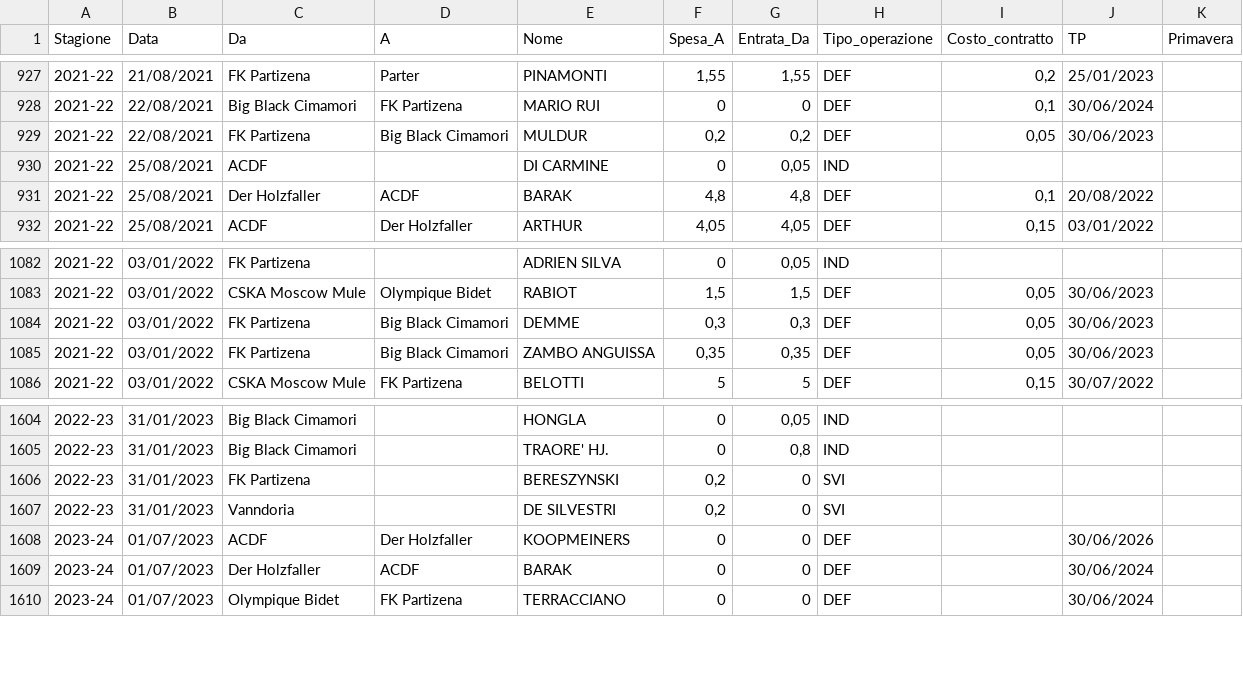
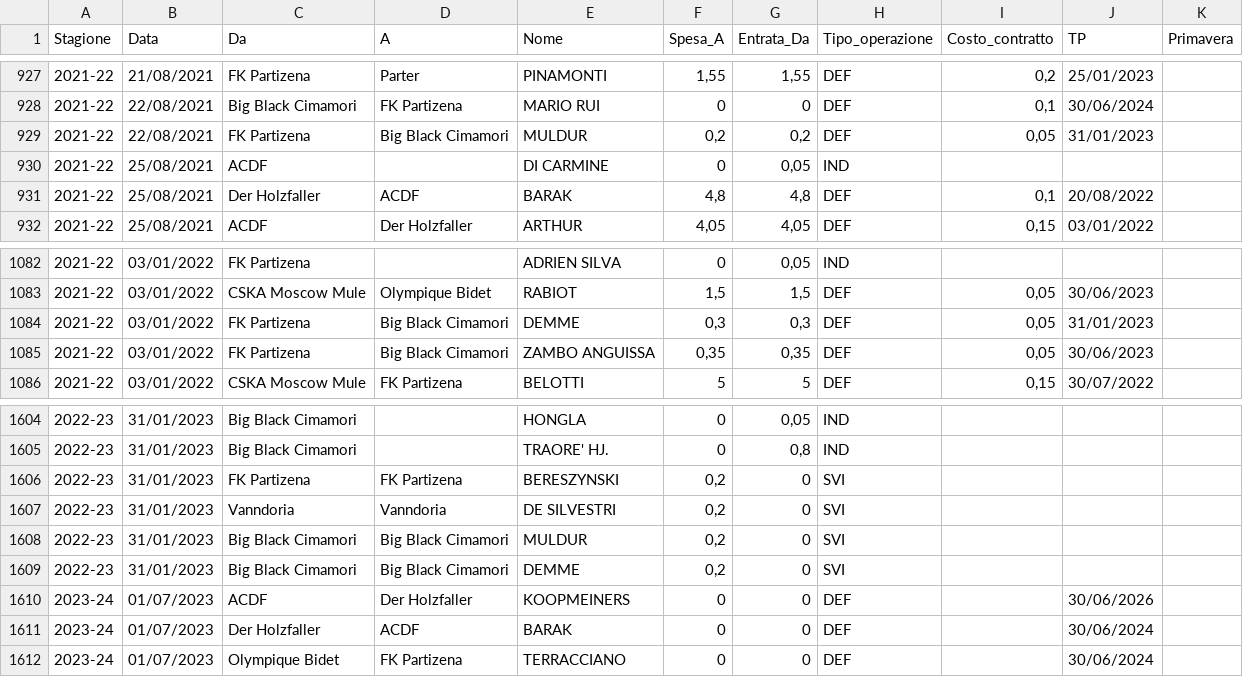
Before and after one commit to tommyblasco/MantraCevapci, a CSV file: Dati/Mercato.csv, drawn as a sheet; only a part is shown, gaps mark what is left out.

Commit message:
trattative manuali

```diff
--- a/Dati/Mercato.csv
+++ b/Dati/Mercato.csv
@@ -928,3 +928,3 @@ Stagione;Data;Da;A;Nome;Spesa_A;Entrata_Da;Tipo_operazione;Costo_contratto;TP;Pr
 2021-22;22/08/2021;Big Black Cimamori;FK Partizena;MARIO RUI;0;0;DEF;0,1;30/06/2024;
-2021-22;22/08/2021;FK Partizena;Big Black Cimamori;MULDUR;0,2;0,2;DEF;0,05;30/06/2023;
+2021-22;22/08/2021;FK Partizena;Big Black Cimamori;MULDUR;0,2;0,2;DEF;0,05;31/01/2023;
 2021-22;25/08/2021;ACDF;;DI CARMINE;0;0,05;IND;;;
@@ -1083,3 +1083,3 @@ Stagione;Data;Da;A;Nome;Spesa_A;Entrata_Da;Tipo_operazione;Costo_contratto;TP;Pr
 2021-22;03/01/2022;CSKA Moscow Mule;Olympique Bidet;RABIOT;1,5;1,5;DEF;0,05;30/06/2023;
-2021-22;03/01/2022;FK Partizena;Big Black Cimamori;DEMME;0,3;0,3;DEF;0,05;30/06/2023;
+2021-22;03/01/2022;FK Partizena;Big Black Cimamori;DEMME;0,3;0,3;DEF;0,05;31/01/2023;
 2021-22;03/01/2022;FK Partizena;Big Black Cimamori;ZAMBO ANGUISSA;0,35;0,35;DEF;0,05;30/06/2023;
@@ -1605,4 +1605,6 @@ Stagione;Data;Da;A;Nome;Spesa_A;Entrata_Da;Tipo_operazione;Costo_contratto;TP;Pr
 2022-23;31/01/2023;Big Black Cimamori;;TRAORE' HJ.;0;0,8;IND;;;
-2022-23;31/01/2023;FK Partizena;;BERESZYNSKI;0,2;0;SVI;;;
-2022-23;31/01/2023;Vanndoria;;DE SILVESTRI;0,2;0;SVI;;;
+2022-23;31/01/2023;FK Partizena;FK Partizena;BERESZYNSKI;0,2;0;SVI;;;
+2022-23;31/01/2023;Vanndoria;Vanndoria;DE SILVESTRI;0,2;0;SVI;;;
+2022-23;31/01/2023;Big Black Cimamori;Big Black Cimamori;MULDUR;0,2;0;SVI;;;
+2022-23;31/01/2023;Big Black Cimamori;Big Black Cimamori;DEMME;0,2;0;SVI;;;
 2023-24;01/07/2023;ACDF;Der Holzfaller;KOOPMEINERS;0;0;DEF;;30/06/2026;
```
